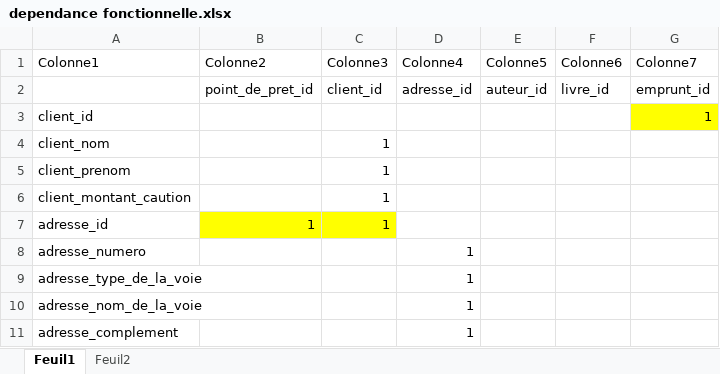
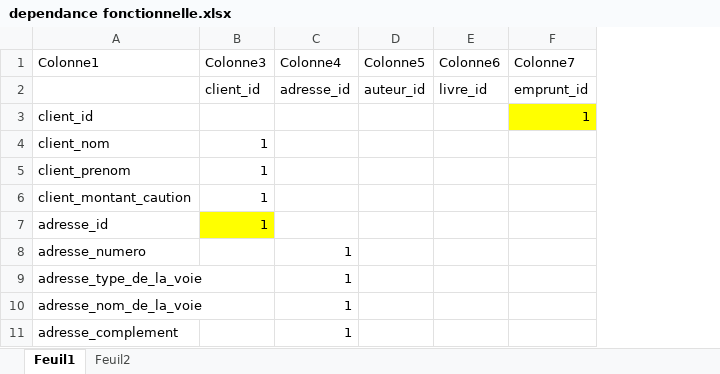
Before and after one commit to GRognone/SavecdaJay, an Excel workbook: Exercices Merise/Bobliotheque/dependance fonctionnelle.xlsx, sheet Feuil1, drawn as a sheet; only a part is shown; values as stored, in another font and other column widths than the file's, no borders; table styles not drawn; the diff names each change by its address in the sheet, - before the commit and + after, or states it on an @@ line.

```diff
--- a/Exercices Merise/Bobliotheque/dependance fonctionnelle.xlsx (sheet Feuil1)
+++ b/Exercices Merise/Bobliotheque/dependance fonctionnelle.xlsx (sheet Feuil1)
-column B (Colonne2), rows 2-7: point_de_pret_id |  |  |  |  | 1
```
Also changed, not shown: 7 other files.
